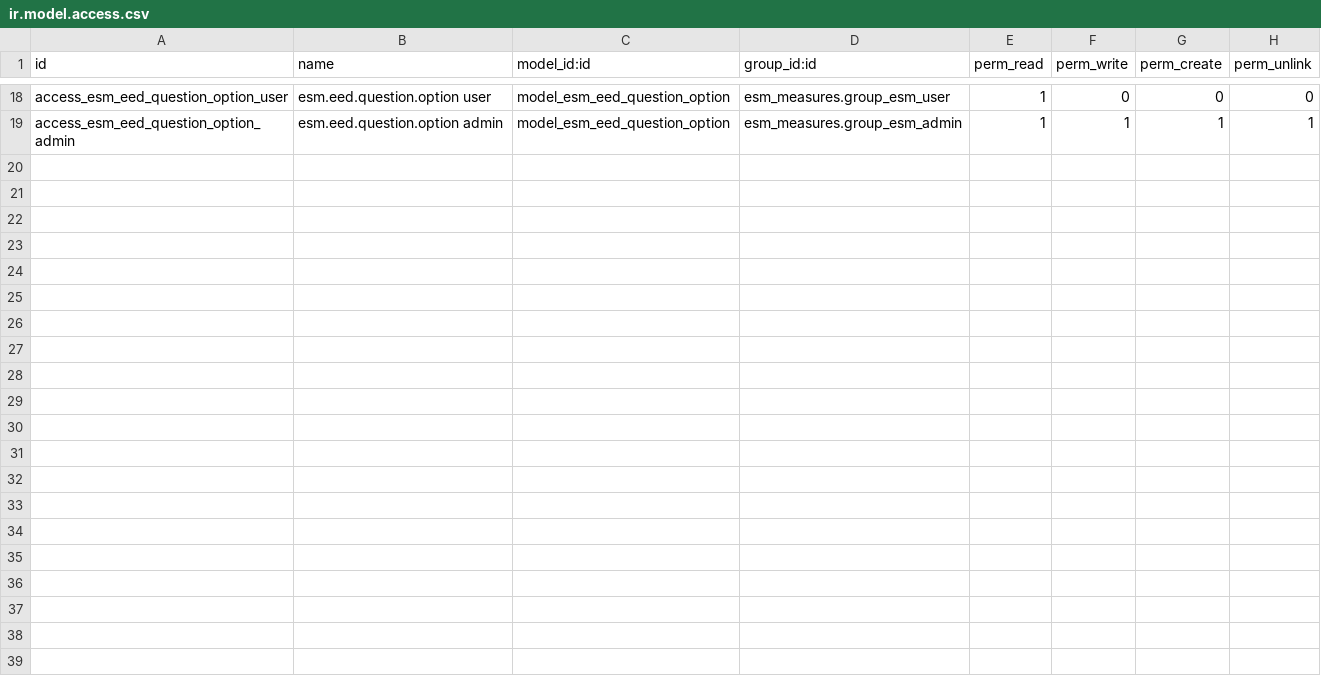
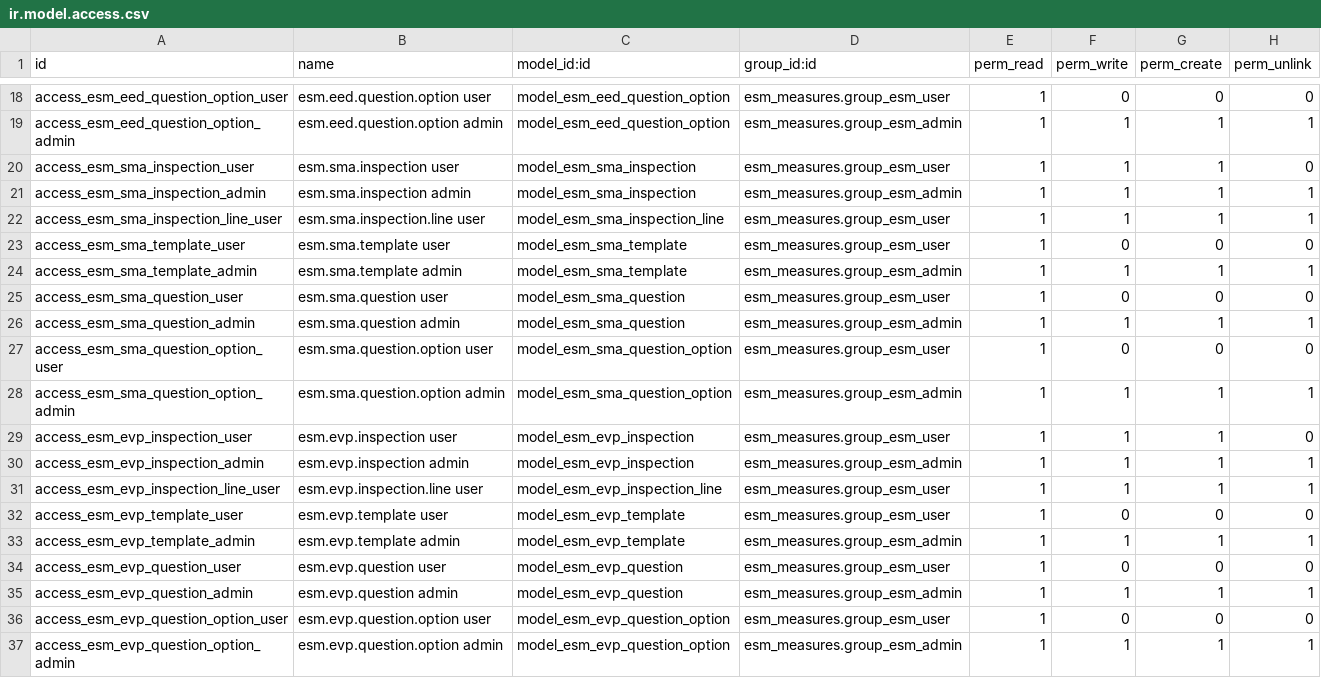
Before and after one commit to dan-cliff/system, a CSV file: esm_measures/security/ir.model.access.csv, drawn as a sheet; only a part is shown, gaps mark what is left out.

```diff
--- a/esm_measures/security/ir.model.access.csv
+++ b/esm_measures/security/ir.model.access.csv
@@ -19 +19,19 @@ access_esm_eed_question_option_user,esm.eed.question.option user,model_esm_eed_q
 access_esm_eed_question_option_admin,esm.eed.question.option admin,model_esm_eed_question_option,esm_measures.group_esm_admin,1,1,1,1
+access_esm_sma_inspection_user,esm.sma.inspection user,model_esm_sma_inspection,esm_measures.group_esm_user,1,1,1,0
+access_esm_sma_inspection_admin,esm.sma.inspection admin,model_esm_sma_inspection,esm_measures.group_esm_admin,1,1,1,1
+access_esm_sma_inspection_line_user,esm.sma.inspection.line user,model_esm_sma_inspection_line,esm_measures.group_esm_user,1,1,1,1
+access_esm_sma_template_user,esm.sma.template user,model_esm_sma_template,esm_measures.group_esm_user,1,0,0,0
+access_esm_sma_template_admin,esm.sma.template admin,model_esm_sma_template,esm_measures.group_esm_admin,1,1,1,1
+access_esm_sma_question_user,esm.sma.question user,model_esm_sma_question,esm_measures.group_esm_user,1,0,0,0
+access_esm_sma_question_admin,esm.sma.question admin,model_esm_sma_question,esm_measures.group_esm_admin,1,1,1,1
+access_esm_sma_question_option_user,esm.sma.question.option user,model_esm_sma_question_option,esm_measures.group_esm_user,1,0,0,0
+access_esm_sma_question_option_admin,esm.sma.question.option admin,model_esm_sma_question_option,esm_measures.group_esm_admin,1,1,1,1
+access_esm_evp_inspection_user,esm.evp.inspection user,model_esm_evp_inspection,esm_measures.group_esm_user,1,1,1,0
+access_esm_evp_inspection_admin,esm.evp.inspection admin,model_esm_evp_inspection,esm_measures.group_esm_admin,1,1,1,1
+access_esm_evp_inspection_line_user,esm.evp.inspection.line user,model_esm_evp_inspection_line,esm_measures.group_esm_user,1,1,1,1
+access_esm_evp_template_user,esm.evp.template user,model_esm_evp_template,esm_measures.group_esm_user,1,0,0,0
+access_esm_evp_template_admin,esm.evp.template admin,model_esm_evp_template,esm_measures.group_esm_admin,1,1,1,1
+access_esm_evp_question_user,esm.evp.question user,model_esm_evp_question,esm_measures.group_esm_user,1,0,0,0
+access_esm_evp_question_admin,esm.evp.question admin,model_esm_evp_question,esm_measures.group_esm_admin,1,1,1,1
+access_esm_evp_question_option_user,esm.evp.question.option user,model_esm_evp_question_option,esm_measures.group_esm_user,1,0,0,0
+access_esm_evp_question_option_admin,esm.evp.question.option admin,model_esm_evp_question_option,esm_measures.group_esm_admin,1,1,1,1
```
Also changed, not shown: 23 other files.
